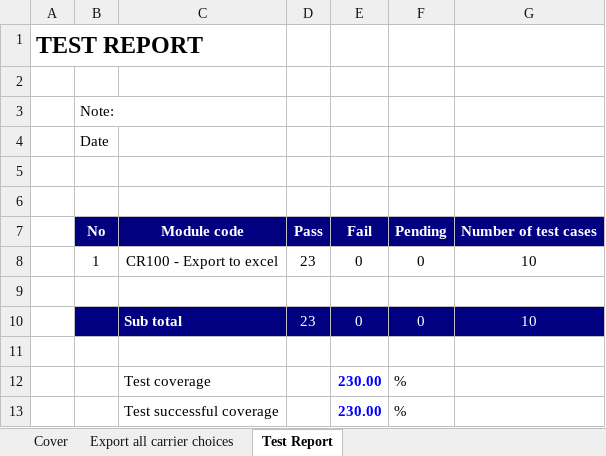
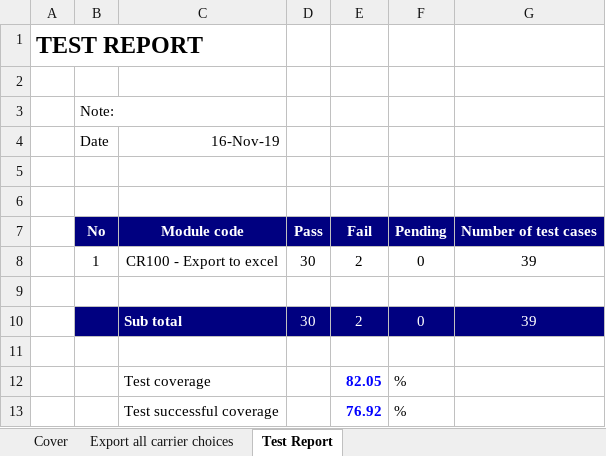
Before and after one commit to khoaminhdao/KTPM_QLNH, an Excel workbook: TestCase.xlsx, sheet Test Report, drawn as a sheet; values as stored, in another font and other column widths than the file's, no borders; removed rows and columns are numbered as before the commit, all else as after; the diff names each change by its address in the sheet, - before the commit and + after, or states it on an @@ line.

```diff
--- a/TestCase.xlsx (sheet Test Report)
+++ b/TestCase.xlsx (sheet Test Report)
-C4: (empty)
+C4: 16-Nov-19
-D8: 23
+D8: 30
-E8: 0
+E8: 2
-G8: 10
+G8: 39
-row 10:  |  | Sub total | 23 | 0 | 0 | 10
+row 10:  |  | Sub total | 30 | 2 | 0 | 39
-E12: 230.00
+E12: 82.05
-E13: 230.00
+E13: 76.92
```
Also changed, not shown: sheet Export all carrier choices, sheet Cover, formulas that keep their value, 44 other files.
